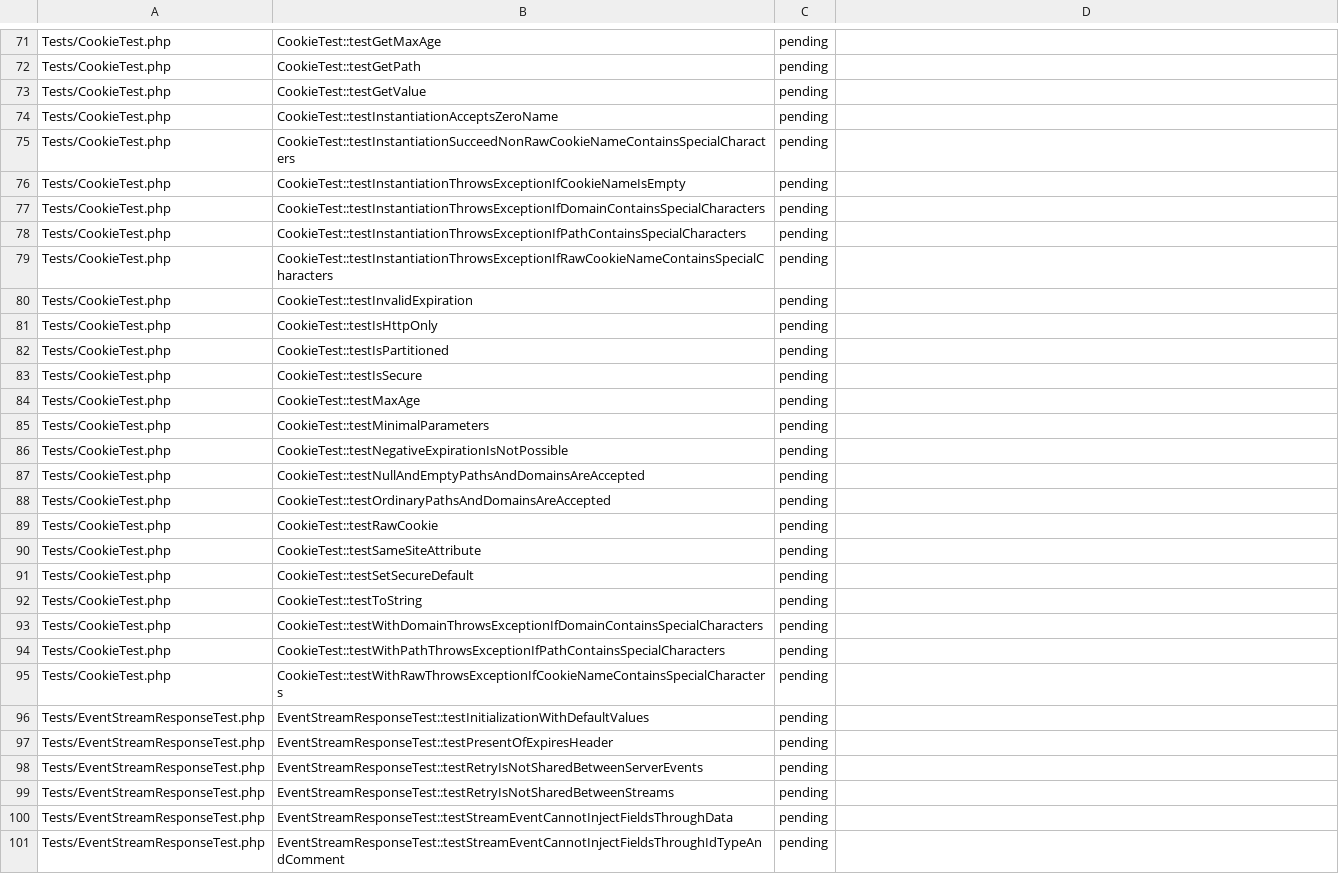
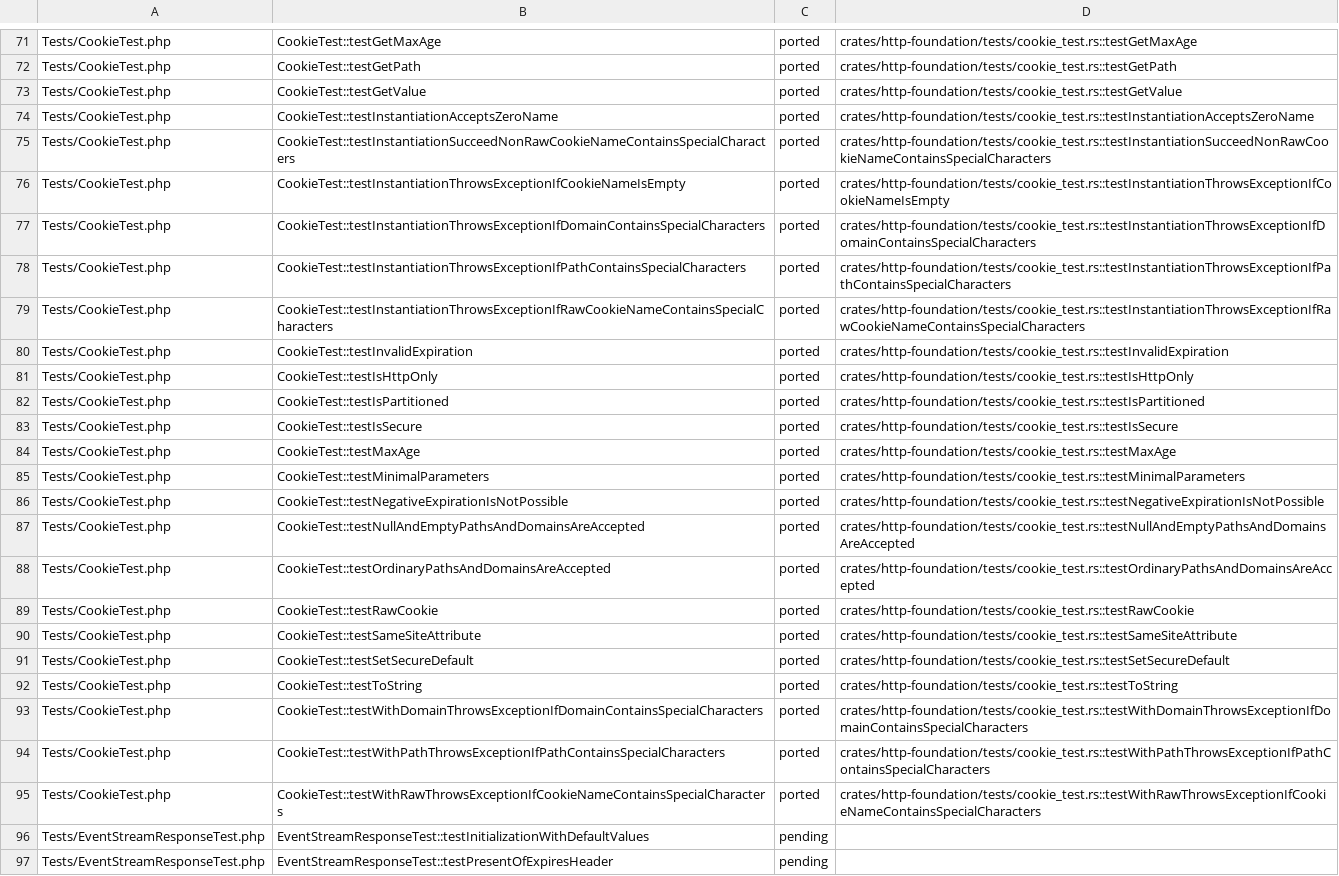
Before and after one commit to D-Nations/symfony-rs, a TSV file: parity/symfony/http-foundation.tsv, drawn as a sheet; only a part is shown, gaps mark what is left out; the shorter side is filled out with more unchanged rows; the diff covers the shown part only; the diff names each change by its address in the sheet, - before the commit and + after, or states it on an @@ line.

```diff
--- a/parity/symfony/http-foundation.tsv
+++ b/parity/symfony/http-foundation.tsv
-C71:C95: pending
+C71:C95: ported
-D71: (empty)
+D71: crates/http-foundation/tests/cookie_test.rs::testGetMaxAge
-D72: (empty)
+D72: crates/http-foundation/tests/cookie_test.rs::testGetPath
-D73: (empty)
+D73: crates/http-foundation/tests/cookie_test.rs::testGetValue
-D74: (empty)
+D74: crates/http-foundation/tests/cookie_test.rs::testInstantiationAcceptsZeroName
-D75: (empty)
+D75: crates/http-foundation/tests/cookie_test.rs::testInstantiationSucceedNonRawCookieNameContainsSpecialCharacters
-D76: (empty)
+D76: crates/http-foundation/tests/cookie_test.rs::testInstantiationThrowsExceptionIfCookieNameIsEmpty
-D77: (empty)
+D77: crates/http-foundation/tests/cookie_test.rs::testInstantiationThrowsExceptionIfDomainContainsSpecialCharacters
-D78: (empty)
+D78: crates/http-foundation/tests/cookie_test.rs::testInstantiationThrowsExceptionIfPathContainsSpecialCharacters
-D79: (empty)
+D79: crates/http-foundation/tests/cookie_test.rs::testInstantiationThrowsExceptionIfRawCookieNameContainsSpecialCharacters
-D80: (empty)
+D80: crates/http-foundation/tests/cookie_test.rs::testInvalidExpiration
-D81: (empty)
+D81: crates/http-foundation/tests/cookie_test.rs::testIsHttpOnly
-D82: (empty)
+D82: crates/http-foundation/tests/cookie_test.rs::testIsPartitioned
-D83: (empty)
+D83: crates/http-foundation/tests/cookie_test.rs::testIsSecure
-D84: (empty)
+D84: crates/http-foundation/tests/cookie_test.rs::testMaxAge
-D85: (empty)
+D85: crates/http-foundation/tests/cookie_test.rs::testMinimalParameters
-D86: (empty)
+D86: crates/http-foundation/tests/cookie_test.rs::testNegativeExpirationIsNotPossible
-D87: (empty)
+D87: crates/http-foundation/tests/cookie_test.rs::testNullAndEmptyPathsAndDomainsAreAccepted
-D88: (empty)
+D88: crates/http-foundation/tests/cookie_test.rs::testOrdinaryPathsAndDomainsAreAccepted
-D89: (empty)
+D89: crates/http-foundation/tests/cookie_test.rs::testRawCookie
-D90: (empty)
+D90: crates/http-foundation/tests/cookie_test.rs::testSameSiteAttribute
-D91: (empty)
+D91: crates/http-foundation/tests/cookie_test.rs::testSetSecureDefault
-D92: (empty)
+D92: crates/http-foundation/tests/cookie_test.rs::testToString
-D93: (empty)
+D93: crates/http-foundation/tests/cookie_test.rs::testWithDomainThrowsExceptionIfDomainContainsSpecialCharacters
-D94: (empty)
+D94: crates/http-foundation/tests/cookie_test.rs::testWithPathThrowsExceptionIfPathContainsSpecialCharacters
-D95: (empty)
+D95: crates/http-foundation/tests/cookie_test.rs::testWithRawThrowsExceptionIfCookieNameContainsSpecialCharacters
```
Also changed, not shown: 56 edited cells elsewhere in this file, parity/sources.tsv, 7 other files.
